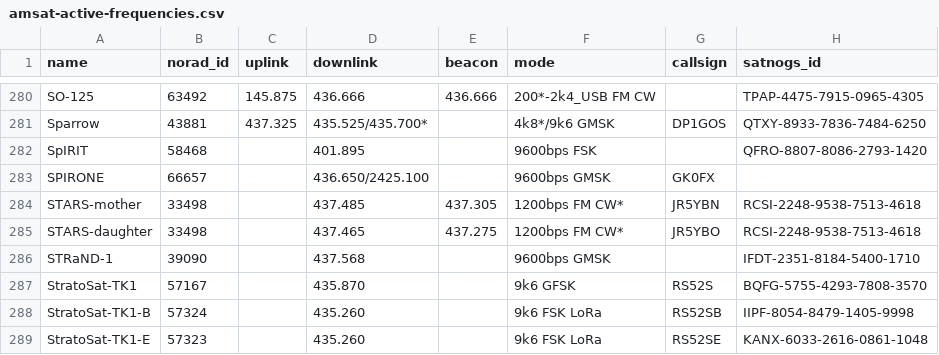
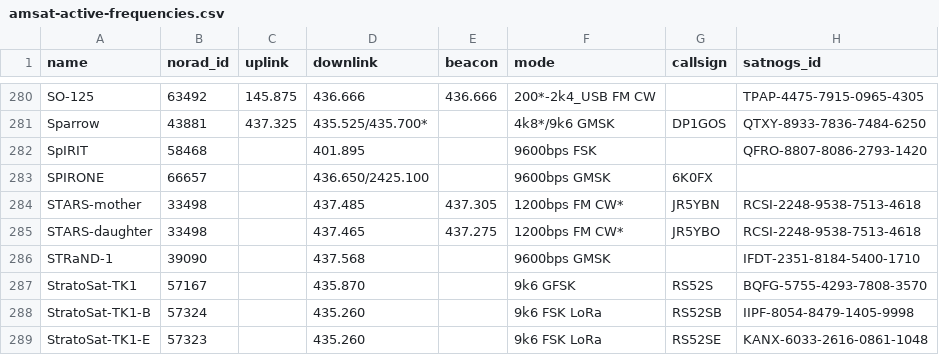
Before and after one commit to palewire/amateur-satellite-database, a CSV file: data/amsat-active-frequencies.csv, drawn as a sheet; only a part is shown, gaps mark what is left out.

```diff
--- a/data/amsat-active-frequencies.csv
+++ b/data/amsat-active-frequencies.csv
@@ -282,3 +282,3 @@ Sparrow,43881,437.325,435.525/435.700*,,4k8*/9k6 GMSK,DP1GOS,QTXY-8933-7836-7484
 SpIRIT,58468,,401.895,,9600bps FSK,,QFRO-8807-8086-2793-1420
-SPIRONE,66657,,436.650/2425.100,,9600bps GMSK,GK0FX,
+SPIRONE,66657,,436.650/2425.100,,9600bps GMSK,6K0FX,
 STARS-mother,33498,,437.485,437.305,1200bps FM CW*,JR5YBN,RCSI-2248-9538-7513-4618
```
Also changed, not shown: data/amsat-all-frequencies.csv, data/satnogs.csv, 3 other files.
